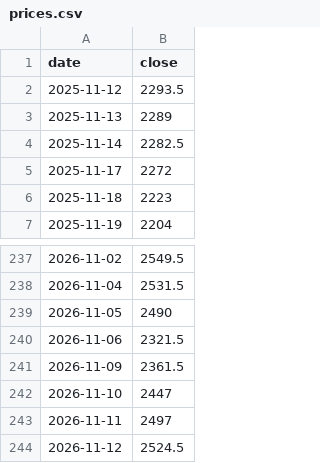
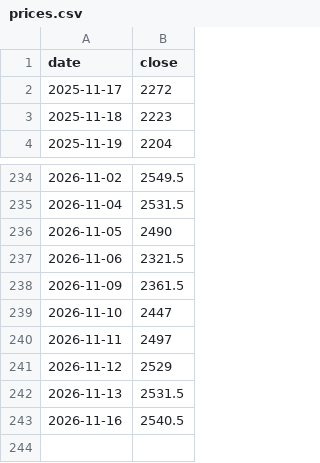
Before and after one commit to frk618-ship-it/claude, a CSV file: data/financials/4042.T/prices.csv, drawn as a sheet; only a part is shown, gaps mark what is left out.

```diff
--- a/data/financials/4042.T/prices.csv
+++ b/data/financials/4042.T/prices.csv
@@ -1,5 +1,2 @@
 date,close
-2025-11-12,2293.5
-2025-11-13,2289
-2025-11-14,2282.5
 2025-11-17,2272
@@ -243,2 +240,4 @@ date,close
 2026-11-11,2497
-2026-11-12,2524.5
+2026-11-12,2529
+2026-11-13,2531.5
+2026-11-16,2540.5
```
Also changed, not shown: data/financials/1785/prices.csv, data/financials/3663/prices.csv, 23 other files.
